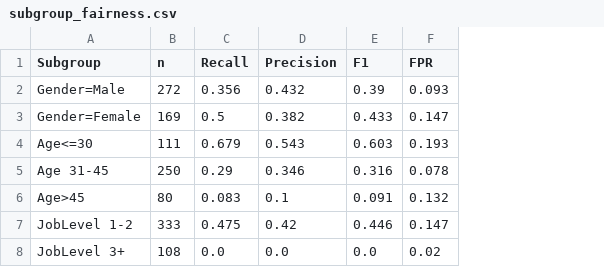
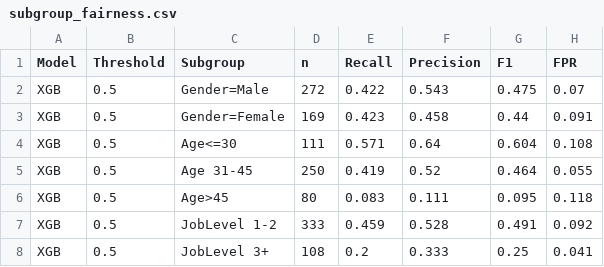
Before and after one commit to hxrdikxvv/employee-attrition-ml-api, a CSV file: results/full_pipeline/tables/subgroup_fairness.csv, drawn as a sheet; addresses are those after the commit; the diff names each change by its address in the sheet, - before the commit and + after, or states it on an @@ line.

```diff
--- a/results/full_pipeline/tables/subgroup_fairness.csv
+++ b/results/full_pipeline/tables/subgroup_fairness.csv
+column A (Model), rows 2-8: all XGB
+column B (Threshold), rows 2-8: all 0.5
-E2 (Recall): 0.356
+E2 (Recall): 0.422
-F2 (Precision): 0.432
+F2 (Precision): 0.543
-G2 (F1): 0.39
+G2 (F1): 0.475
-H2 (FPR): 0.093
+H2 (FPR): 0.07
-E3 (Recall): 0.5
+E3 (Recall): 0.423
-F3 (Precision): 0.382
+F3 (Precision): 0.458
-G3 (F1): 0.433
+G3 (F1): 0.44
-H3 (FPR): 0.147
+H3 (FPR): 0.091
-E4 (Recall): 0.679
+E4 (Recall): 0.571
-F4 (Precision): 0.543
+F4 (Precision): 0.64
-G4 (F1): 0.603
+G4 (F1): 0.604
-H4 (FPR): 0.193
+H4 (FPR): 0.108
-E5 (Recall): 0.29
+E5 (Recall): 0.419
-F5 (Precision): 0.346
+F5 (Precision): 0.52
-G5 (F1): 0.316
+G5 (F1): 0.464
-H5 (FPR): 0.078
+H5 (FPR): 0.055
-F6 (Precision): 0.1
+F6 (Precision): 0.111
-G6 (F1): 0.091
+G6 (F1): 0.095
-H6 (FPR): 0.132
+H6 (FPR): 0.118
-E7 (Recall): 0.475
+E7 (Recall): 0.459
-F7 (Precision): 0.42
+F7 (Precision): 0.528
-G7 (F1): 0.446
+G7 (F1): 0.491
-H7 (FPR): 0.147
+H7 (FPR): 0.092
-E8 (Recall): 0.0
+E8 (Recall): 0.2
-F8 (Precision): 0.0
+F8 (Precision): 0.333
-G8 (F1): 0.0
+G8 (F1): 0.25
-H8 (FPR): 0.02
+H8 (FPR): 0.041
```
Also changed, not shown: results/full_pipeline/tables/feature_importance.csv, results/full_pipeline/tables/final_summary.csv, 54 other files.
